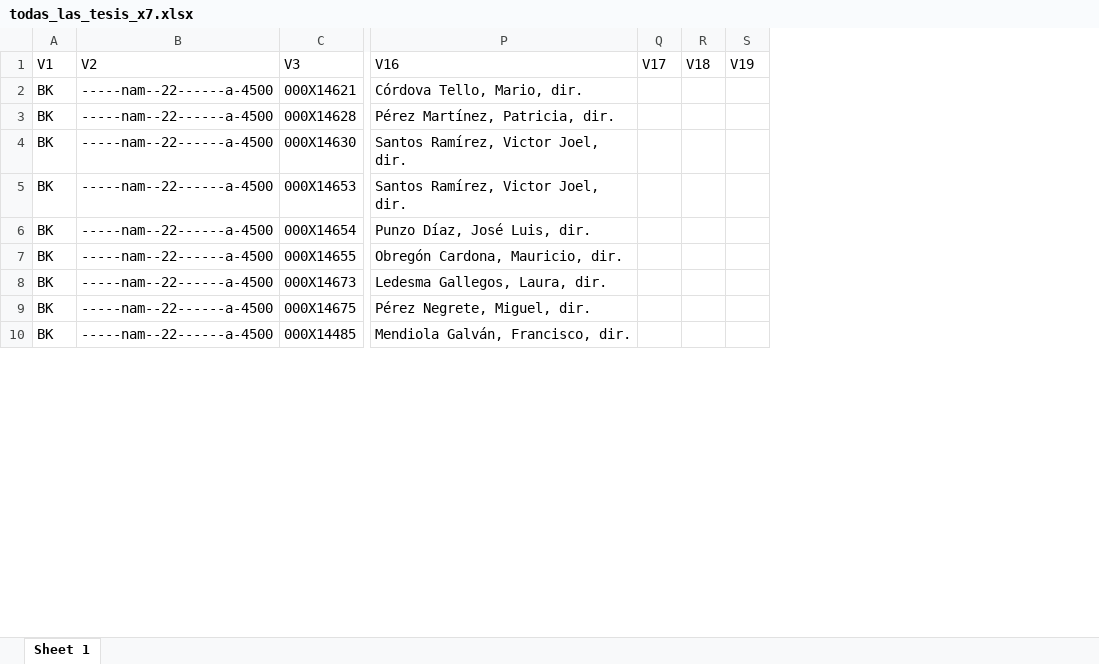
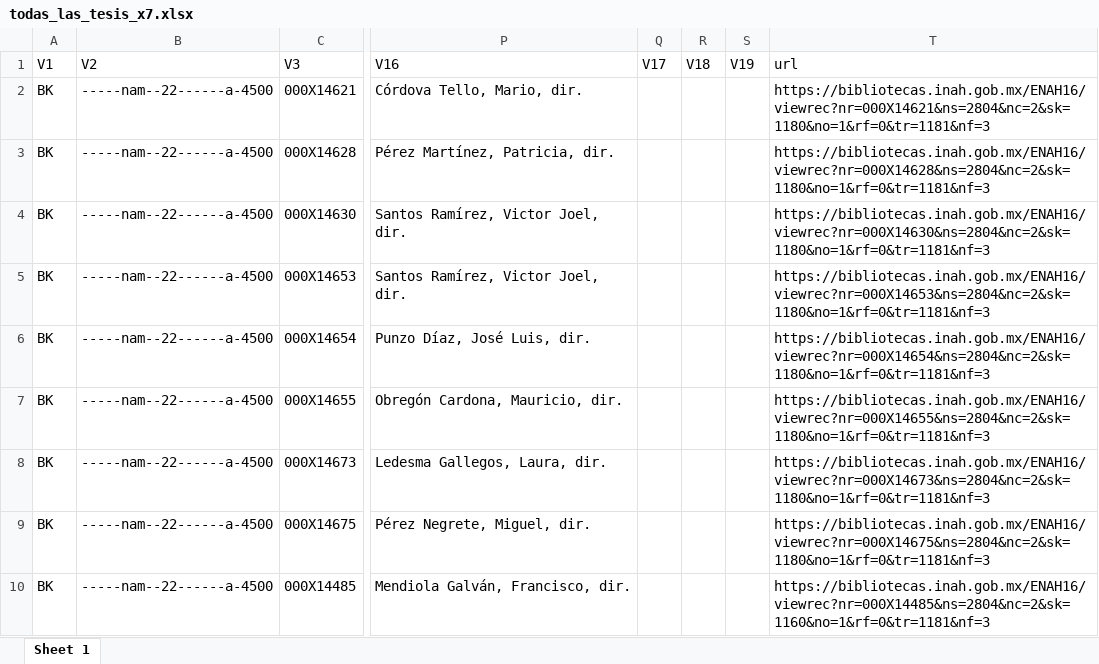
Before and after one commit to gfranciag/theses_enah, an Excel workbook: lic_arq_x7/todas_las_tesis_x7.xlsx, sheet Sheet 1, drawn as a sheet; only a part is shown, gaps mark what is left out; values as stored, in another font and other column widths than the file's, no borders; the diff names each change by its address in the sheet, - before the commit and + after, or states it on an @@ line.

Commit message:
Add files via upload

```diff
--- a/lic_arq_x7/todas_las_tesis_x7.xlsx (sheet Sheet 1)
+++ b/lic_arq_x7/todas_las_tesis_x7.xlsx (sheet Sheet 1)
+column T (url), rows 2-10: https://bibliotecas.inah.gob.mx/ENAH16/viewrec?nr=000X14621&ns=2804&nc=2&sk=1180&no=1&rf=0&tr=1181&nf=3 | https://bibliotecas.inah.gob.mx/ENAH16/viewrec?nr=000X14628&ns=2804&nc=2&sk=1180&no=1&rf=0&tr=1181&nf=3 | https://bibliotecas.inah.gob.mx/ENAH16/viewrec?nr=000X14630&ns=2804&nc=2&sk=1180&no=1&rf=0&tr=1181&nf=3 | https://bibliotecas.inah.gob.mx/ENAH16/viewrec?nr=000X14653&ns=2804&nc=2&sk=1180&no=1&rf=0&tr=1181&nf=3 | https://bibliotecas.inah.gob.mx/ENAH16/viewrec?nr=000X14654&ns=2804&nc=2&sk=1180&no=1&rf=0&tr=1181&nf=3 | https://bibliotecas.inah.gob.mx/ENAH16/viewrec?nr=000X14655&ns=2804&nc=2&sk=1180&no=1&rf=0&tr=1181&nf=3 | https://bibliotecas.inah.gob.mx/ENAH16/viewrec?nr=000X14673&ns=2804&nc=2&sk=1180&no=1&rf=0&tr=1181&nf=3 | https://bibliotecas.inah.gob.mx/ENAH16/viewrec?nr=000X14675&ns=2804&nc=2&sk=1180&no=1&rf=0&tr=1181&nf=3 | https://bibliotecas.inah.gob.mx/ENAH16/viewrec?nr=000X14485&ns=2804&nc=2&sk=1160&no=1&rf=0&tr=1181&nf=3
```
